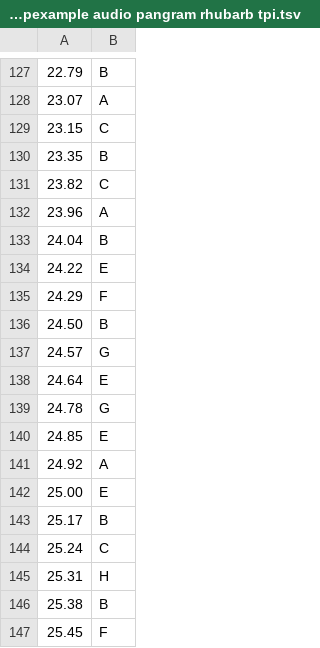
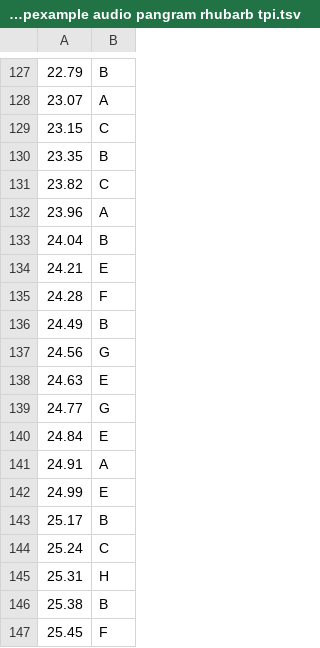
Before and after one commit to AniMesuro/rhubarb-lipsync-tp-integration-godot, a TSV file: addons/rhubarb_lipsync_integration/_tempexample audio pangram rhubarb tpi.tsv, drawn as a sheet; only a part is shown, gaps mark what is left out.

```diff
--- a/addons/rhubarb_lipsync_integration/_tempexample audio pangram rhubarb tpi.tsv
+++ b/addons/rhubarb_lipsync_integration/_tempexample audio pangram rhubarb tpi.tsv
@@ -133,11 +133,11 @@
 24.04	B
-24.22	E
-24.29	F
-24.50	B
-24.57	G
-24.64	E
-24.78	G
-24.85	E
-24.92	A
-25.00	E
+24.21	E
+24.28	F
+24.49	B
+24.56	G
+24.63	E
+24.77	G
+24.84	E
+24.91	A
+24.99	E
 25.17	B
```
Also changed, not shown: 1 other file.
